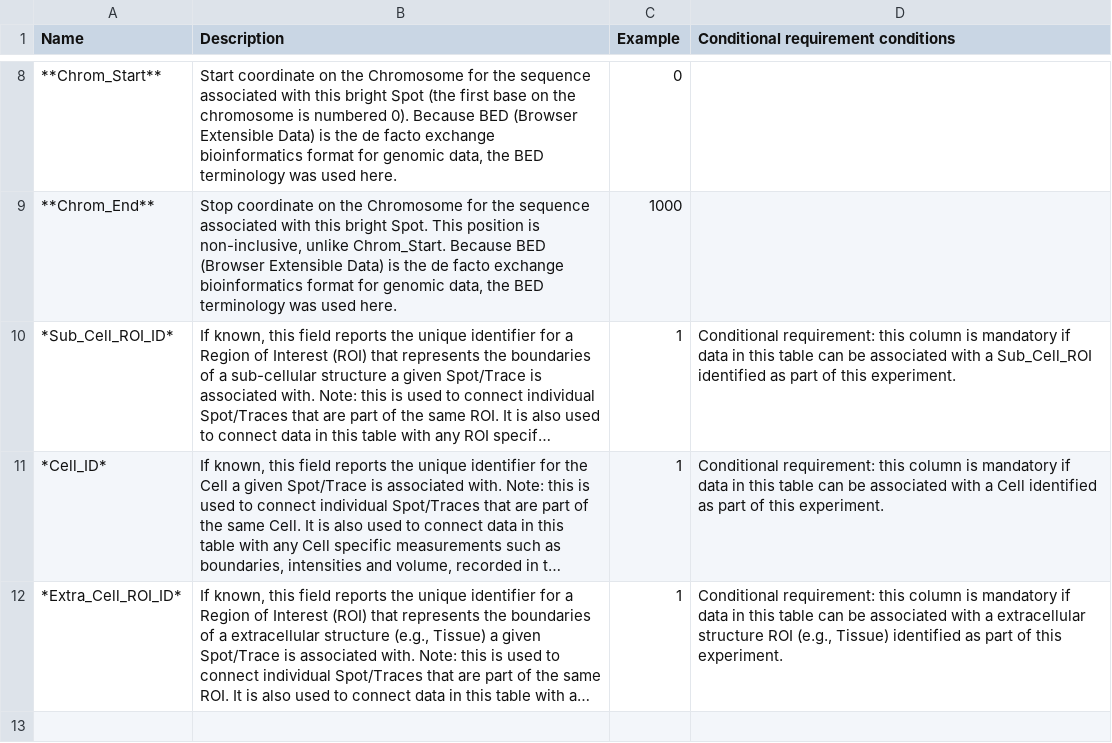
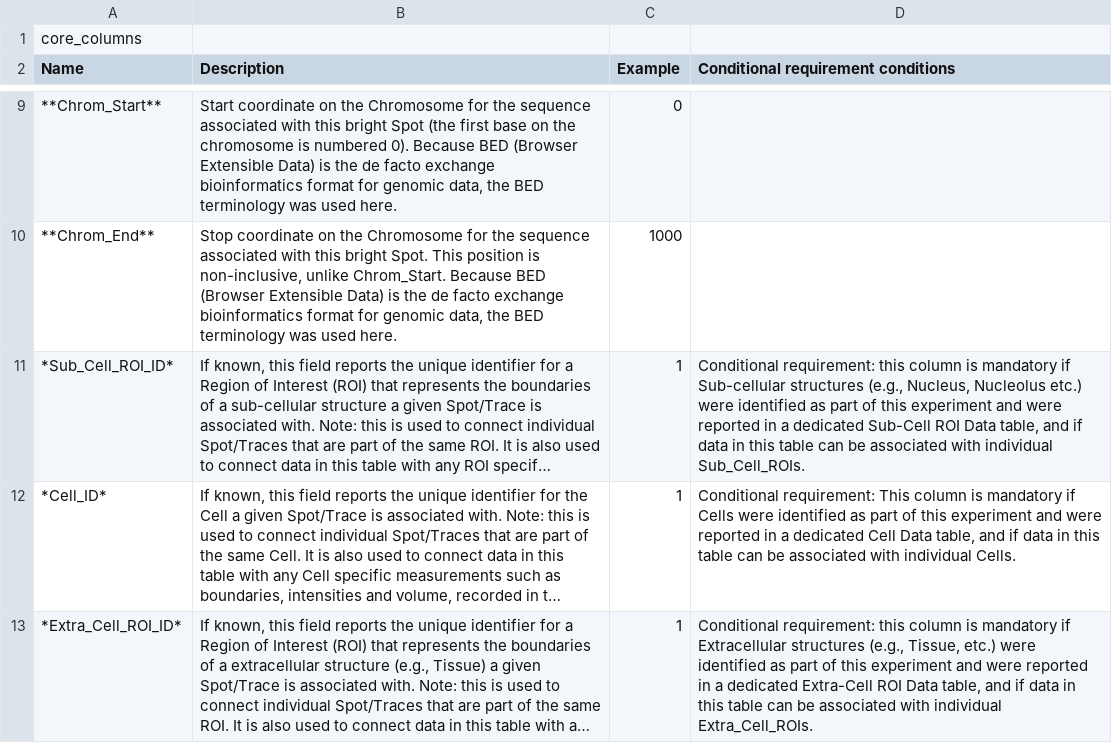
Before and after one commit to 4dn-dcic/fish_omics_format, a CSV file: docs/source/tables/core_columns.csv, drawn as a sheet; only a part is shown, gaps mark what is left out; long unchanged cells end in …; addresses are those after the commit; the diff names each change by its address in the sheet, - before the commit and + after, or states it on an @@ line.

Commit message:
Changed Conditional Requirements text in core

```diff
--- a/docs/source/tables/core_columns.csv
+++ b/docs/source/tables/core_columns.csv
+row 1: core_columns
-D11: …mandatory if data in this table can be associated with a Sub_Cell_ROI identified as part of this experiment.
+D11: …mandatory if Sub-cellular structures (e.g., Nucleus, Nucleolus etc.) were identified as part of this experiment and were reported in a dedicated Sub-Cell ROI Data table, and if data in this table can be associated with individual Sub_Cell_ROIs.
-D12: Conditional requirement: this column is mandatory if data in this table can be associated with a Cell identified as part of this experiment.
+D12: Conditional requirement: This column is mandatory if Cells were identified as part of this experiment and were reported in a dedicated Cell Data table, and if data in this table can be associated with individual Cells.
-D13: …mandatory if data in this table can be associated with a extracellular structure ROI (e.g., Tissue) identified as part of this experiment.
+D13: …mandatory if Extracellular structures (e.g., Tissue, etc.) were identified as part of this experiment and were reported in a dedicated Extra-Cell ROI Data table, and if data in this table can be associated with individual Extra_Cell_ROIs.
```
